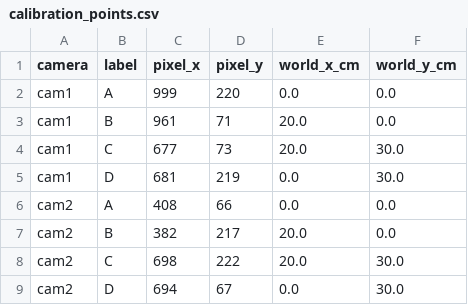
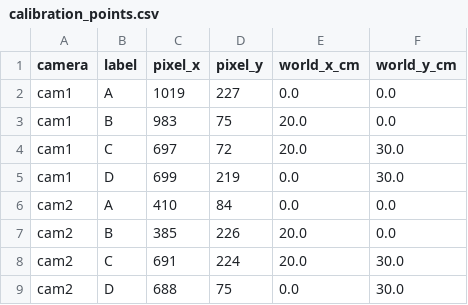
Before and after one commit to n23dccn155-gif/TechGAR_Parking, a CSV file: backend/main_detect/config/shared_map_01/calibration_points.csv, drawn as a sheet.

Commit message:
chore: update parking calibration and gid debug tools

```diff
--- a/backend/main_detect/config/shared_map_01/calibration_points.csv
+++ b/backend/main_detect/config/shared_map_01/calibration_points.csv
@@ -1,9 +1,9 @@
 camera,label,pixel_x,pixel_y,world_x_cm,world_y_cm
-cam1,A,999,220,0.0,0.0
-cam1,B,961,71,20.0,0.0
-cam1,C,677,73,20.0,30.0
-cam1,D,681,219,0.0,30.0
-cam2,A,408,66,0.0,0.0
-cam2,B,382,217,20.0,0.0
-cam2,C,698,222,20.0,30.0
-cam2,D,694,67,0.0,30.0
+cam1,A,1019,227,0.0,0.0
+cam1,B,983,75,20.0,0.0
+cam1,C,697,72,20.0,30.0
+cam1,D,699,219,0.0,30.0
+cam2,A,410,84,0.0,0.0
+cam2,B,385,226,20.0,0.0
+cam2,C,691,224,20.0,30.0
+cam2,D,688,75,0.0,30.0
```
Also changed, not shown: 11 other files.
